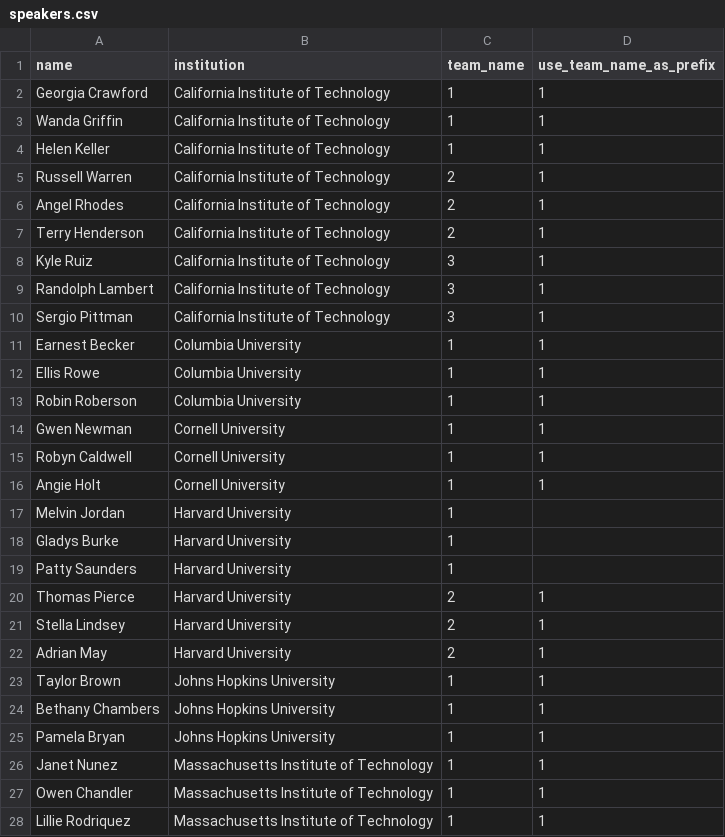
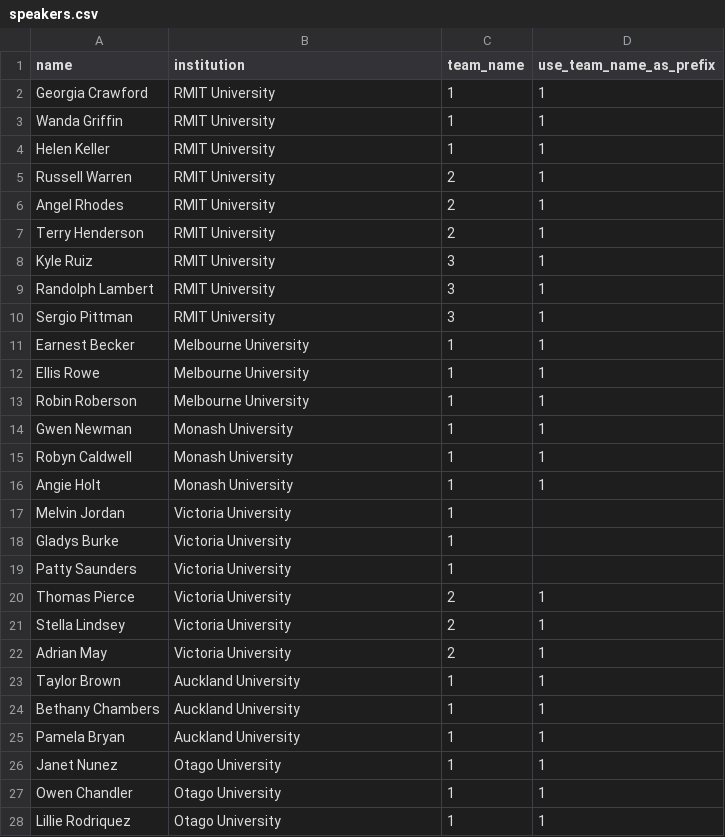
Before and after one commit to TabbycatDebate/tabbycat, a CSV file: data/demo_simple/speakers.csv, drawn as a sheet; only a part is shown; the diff covers the shown part only.

Commit message:
Rename demo_simple institutions so it can be imported alongside demo

```diff
--- a/data/demo_simple/speakers.csv
+++ b/data/demo_simple/speakers.csv
@@ -1,28 +1,28 @@
 name,institution,team_name,use_team_name_as_prefix
-Georgia Crawford,California Institute of Technology,1,1
-Wanda Griffin,California Institute of Technology,1,1
-Helen Keller,California Institute of Technology,1,1
-Russell Warren,California Institute of Technology,2,1
-Angel Rhodes,California Institute of Technology,2,1
-Terry Henderson,California Institute of Technology,2,1
-Kyle Ruiz,California Institute of Technology,3,1
-Randolph Lambert,California Institute of Technology,3,1
-Sergio Pittman,California Institute of Technology,3,1
-Earnest Becker,Columbia University,1,1
-Ellis Rowe,Columbia University,1,1
-Robin Roberson,Columbia University,1,1
-Gwen Newman,Cornell University,1,1
-Robyn Caldwell,Cornell University,1,1
-Angie Holt,Cornell University,1,1
-Melvin Jordan,Harvard University,1,
-Gladys Burke,Harvard University,1,
-Patty Saunders,Harvard University,1,
-Thomas Pierce,Harvard University,2,1
-Stella Lindsey,Harvard University,2,1
-Adrian May,Harvard University,2,1
-Taylor Brown,Johns Hopkins University,1,1
-Bethany Chambers,Johns Hopkins University,1,1
-Pamela Bryan,Johns Hopkins University,1,1
-Janet Nunez,Massachusetts Institute of Technology,1,1
-Owen Chandler,Massachusetts Institute of Technology,1,1
-Lillie Rodriquez,Massachusetts Institute of Technology,1,1
+Georgia Crawford,RMIT University,1,1
+Wanda Griffin,RMIT University,1,1
+Helen Keller,RMIT University,1,1
+Russell Warren,RMIT University,2,1
+Angel Rhodes,RMIT University,2,1
+Terry Henderson,RMIT University,2,1
+Kyle Ruiz,RMIT University,3,1
+Randolph Lambert,RMIT University,3,1
+Sergio Pittman,RMIT University,3,1
+Earnest Becker,Melbourne University,1,1
+Ellis Rowe,Melbourne University,1,1
+Robin Roberson,Melbourne University,1,1
+Gwen Newman,Monash University,1,1
+Robyn Caldwell,Monash University,1,1
+Angie Holt,Monash University,1,1
+Melvin Jordan,Victoria University,1,
+Gladys Burke,Victoria University,1,
+Patty Saunders,Victoria University,1,
+Thomas Pierce,Victoria University,2,1
+Stella Lindsey,Victoria University,2,1
+Adrian May,Victoria University,2,1
+Taylor Brown,Auckland University,1,1
+Bethany Chambers,Auckland University,1,1
+Pamela Bryan,Auckland University,1,1
+Janet Nunez,Otago University,1,1
+Owen Chandler,Otago University,1,1
+Lillie Rodriquez,Otago University,1,1
```
Also changed, not shown: 3 edited cells elsewhere in this file, data/demo_simple/institutions.csv, data/demo_simple/judges.csv, 1 other file.
